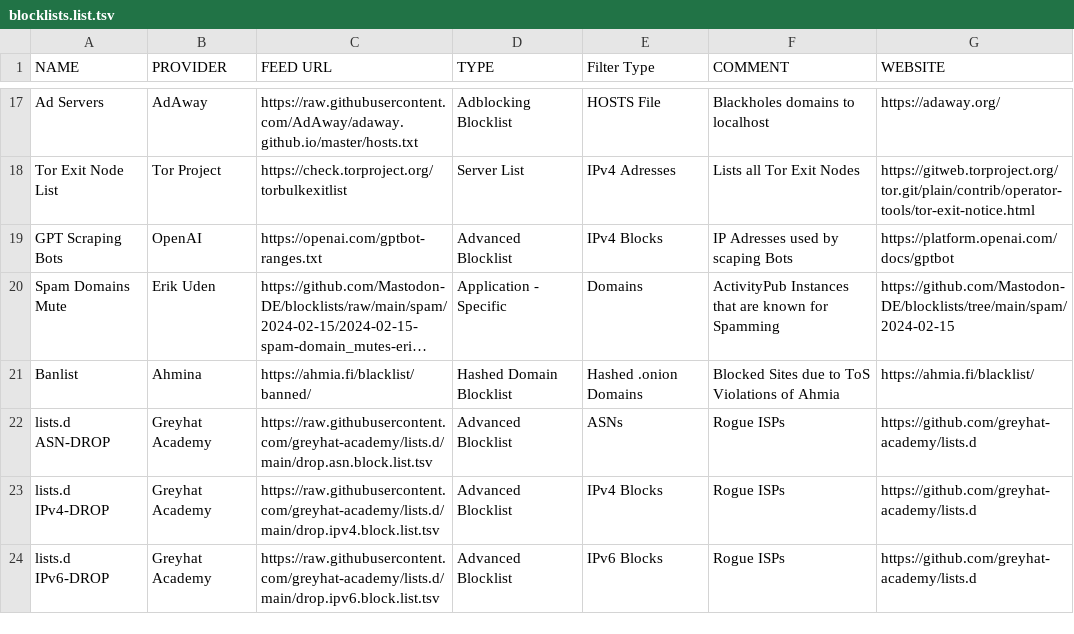
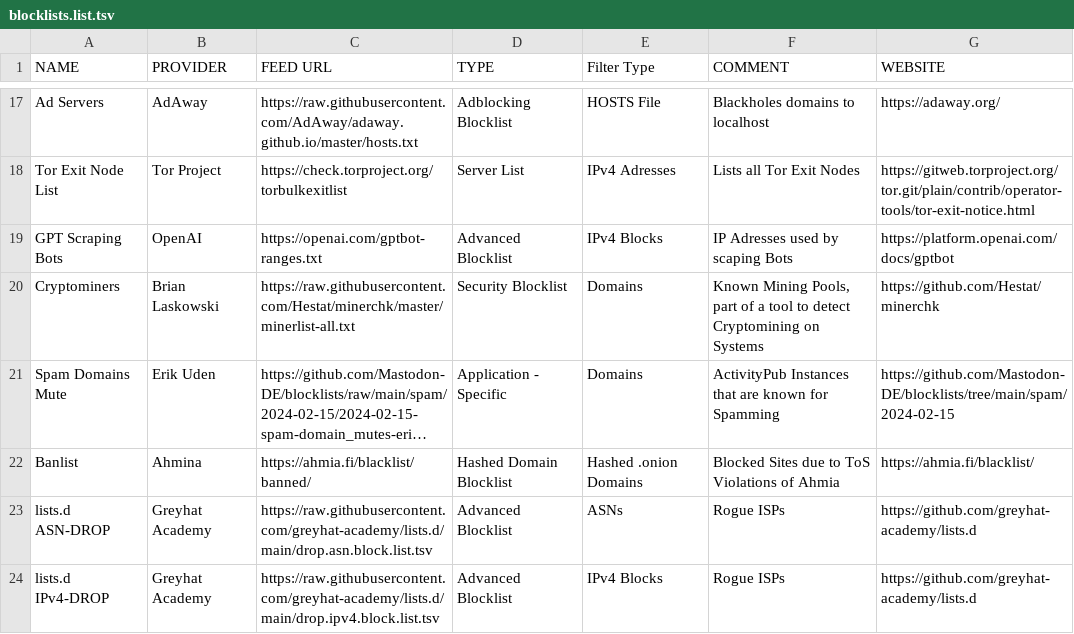
Before and after one commit to greyhat-academy/lists.d, a TSV file: blocklists.list.tsv, drawn as a sheet; only a part is shown, gaps mark what is left out; the shorter side is filled out with more unchanged rows; long unchanged cells end in …; the diff names each change by its address in the sheet, - before the commit and + after, or states it on an @@ line.

Commit message:
Added [Cryptominer Blocklist](https://github.com/Hestat/minerchk) to blocklists.list.tsv.
- See https://laskowski-tech.com/2017/12/15/crypto-miners-on-webservers-part-2/ for details re: the source and tool used.

Signed-off-by: kkarhan <kevin@karhan.guru>

```diff
--- a/blocklists.list.tsv
+++ b/blocklists.list.tsv
+row 20: Cryptominers | Brian Laskowski | https://raw.githubusercontent.com/Hestat/minerchk/master/minerlist-all.txt | Security Blocklist | Domains | Known Mining Pools, part of a tool to detect Cryptomining on Systems | https://github.com/Hestat/minerchk
```
